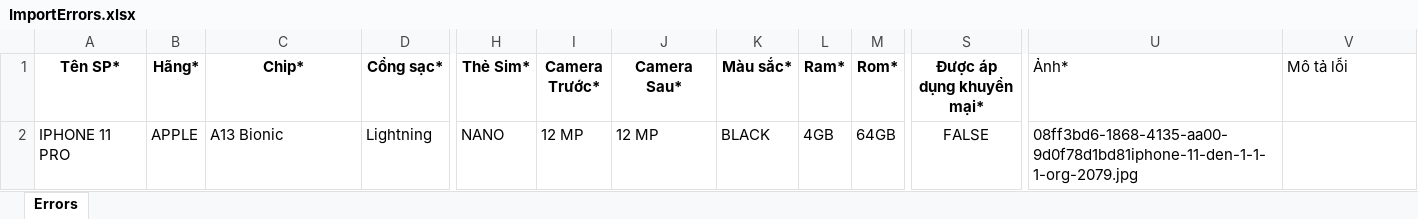
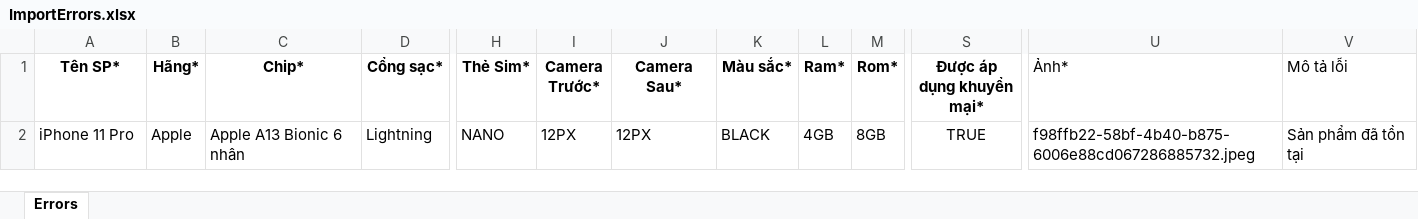
Before and after one commit to HoangQuannnn/Website_Sell_SmartPhone_BehindTheScene, an Excel workbook: App_View/wwwroot/ImportErrors.xlsx, sheet Errors, drawn as a sheet; only a part is shown, gaps mark what is left out; values as stored, in another font and other column widths than the file's, no borders; the diff names each change by its address in the sheet, - before the commit and + after, or states it on an @@ line.

```diff
--- a/App_View/wwwroot/ImportErrors.xlsx (sheet Errors)
+++ b/App_View/wwwroot/ImportErrors.xlsx (sheet Errors)
-A2 (Tên SP*): IPHONE 11 PRO
+A2 (Tên SP*): iPhone 11 Pro
-B2 (Hãng*): APPLE
+B2 (Hãng*): Apple
-C2 (Chip*): A13 Bionic
+C2 (Chip*): Apple A13 Bionic 6 nhân
-I2 (Camera Trước*): 12 MP
+I2 (Camera Trước*): 12PX
-J2 (Camera Sau*): 12 MP
+J2 (Camera Sau*): 12PX
-M2 (Rom*): 64GB
+M2 (Rom*): 8GB
-S2 (Được áp dụng khuyển mại*): FALSE
+S2 (Được áp dụng khuyển mại*): TRUE
-U2 (Ảnh*): 08ff3bd6-1868-4135-aa00-9d0f78d1bd81iphone-11-den-1-1-1-org-2079.jpg
+U2 (Ảnh*): f98ffb22-58bf-4b40-b875-6006e88cd067286885732.jpeg
-V2 (Mô tả lỗi): (empty)
+V2 (Mô tả lỗi): Sản phẩm đã tồn tại
```
Also changed, not shown: App_View/wwwroot/excel/template.xlsx, 3 other files.
